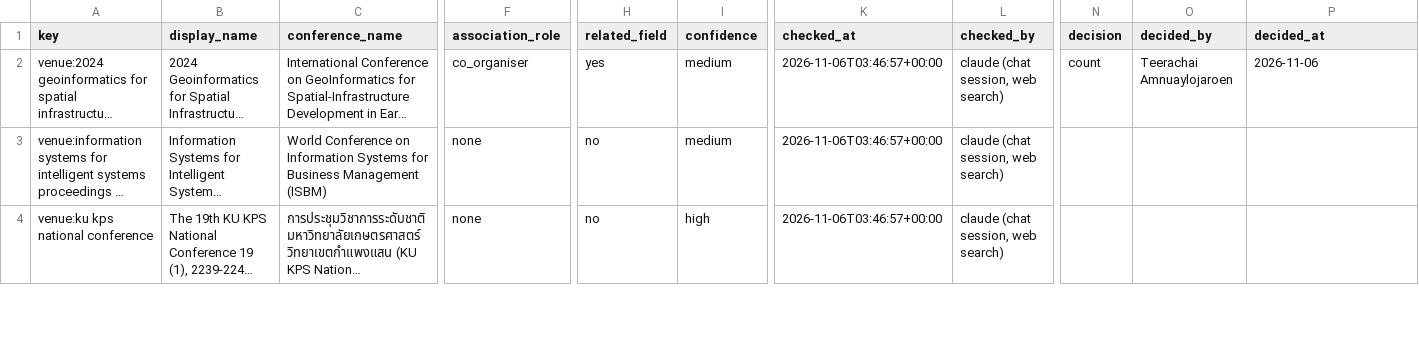
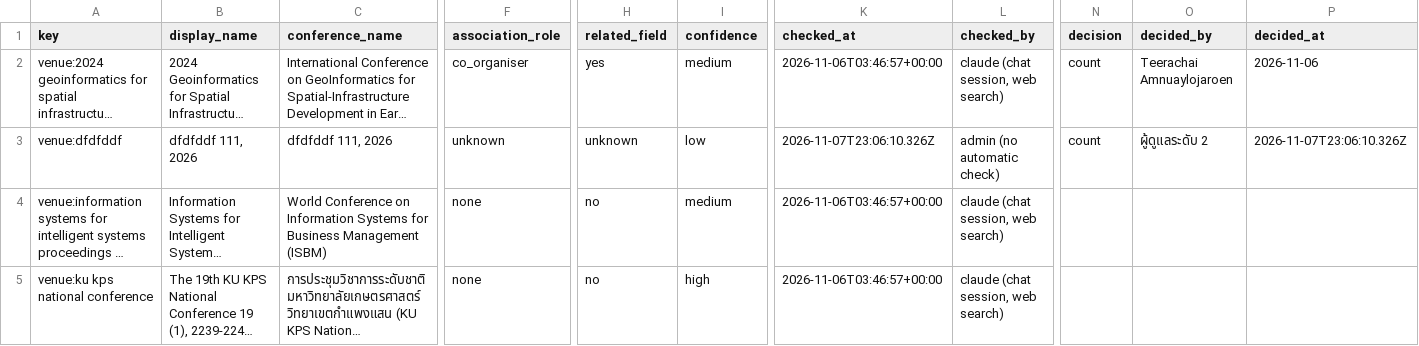
Before and after one commit to smalltee2/seen-faculty-screening, a CSV file: data/conferences.csv, drawn as a sheet; only a part is shown, gaps mark what is left out; long unchanged cells end in …; rows hold the shown columns only; the diff names each change by its address in the sheet, - before the commit and + after, or states it on an @@ line.

```diff
--- a/data/conferences.csv
+++ b/data/conferences.csv
+row 3: venue:dfdfddf | dfdfddf 111, 2026 | dfdfddf 111, 2026 | unknown | unknown | low | 2026-11-07T23:06:10.326Z | admin (no automatic check) | count | ผู้ดูแลระดับ 2 | 2026-11-07T23:06:10.326Z
```
Also changed, not shown: data/openalex.tsv, 1 other file.
